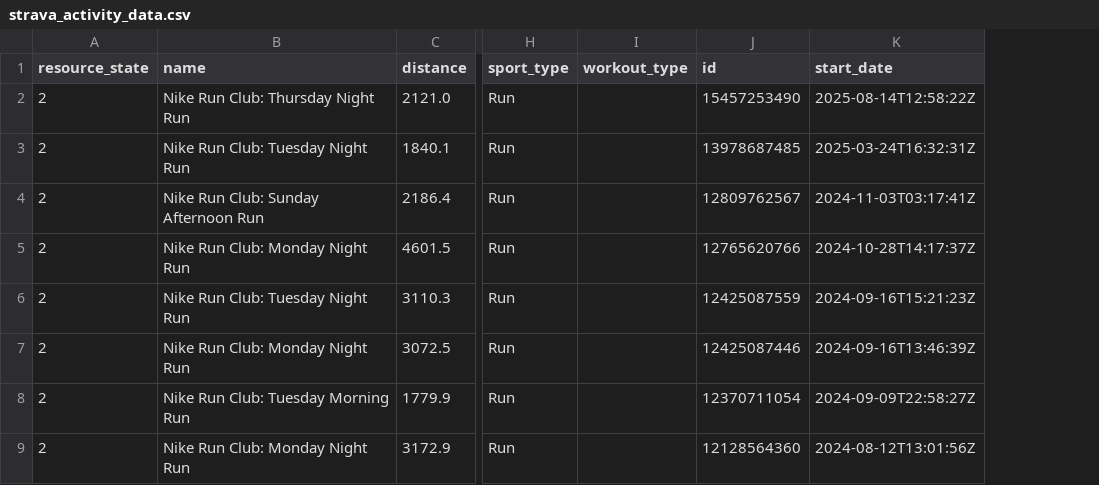
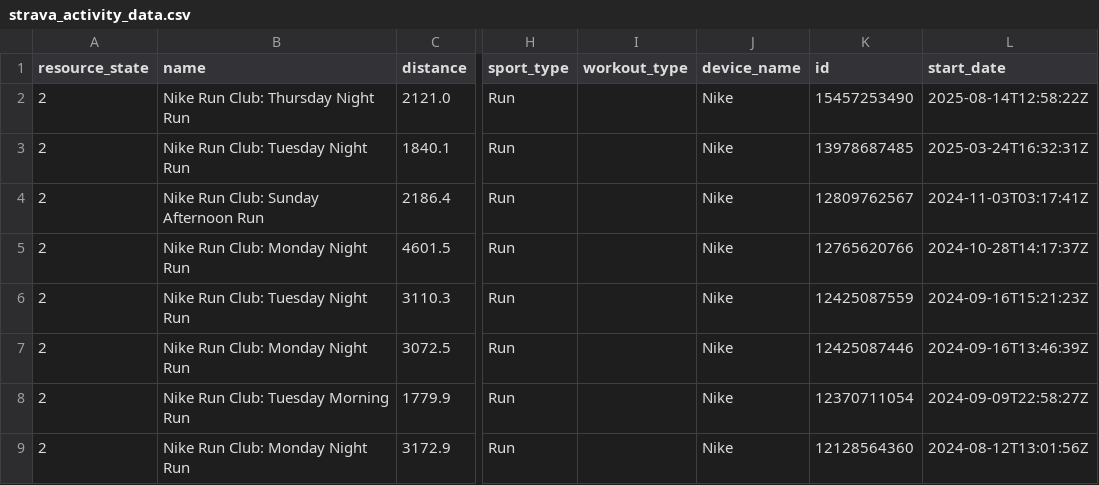
Before and after one commit to yutaroishiwata/yutaroishiwata, a CSV file: data/strava_activity_data.csv, drawn as a sheet; only a part is shown, gaps mark what is left out; the diff names each change by its address in the sheet, - before the commit and + after, or states it on an @@ line.

Commit message:
refresh README.md

```diff
--- a/data/strava_activity_data.csv
+++ b/data/strava_activity_data.csv
+column J (device_name), rows 2-9: all Nike
```
